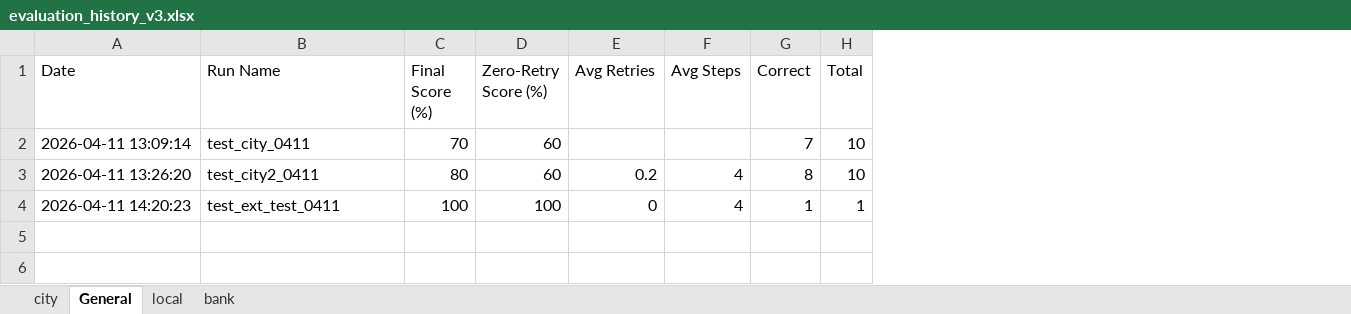
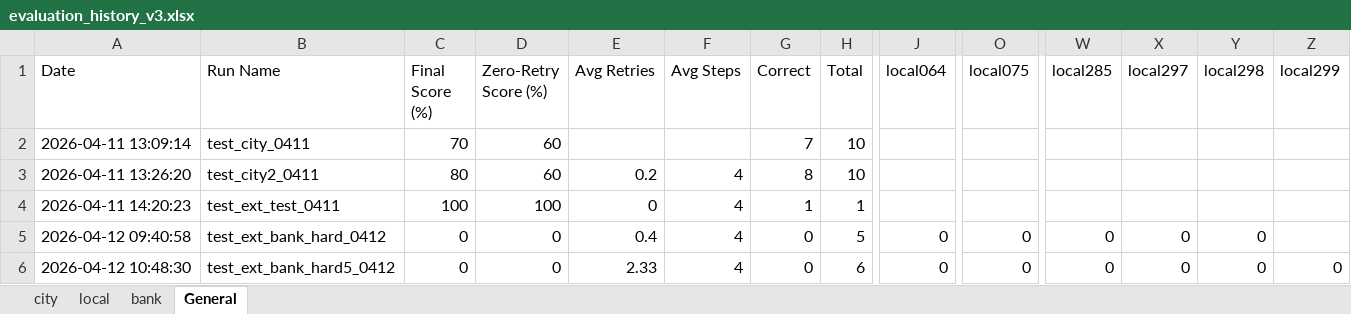
Before and after one commit to Leemyunglyul/t2s_agent, an Excel workbook: evaluation_history_v3.xlsx, sheet General, drawn as a sheet; only a part is shown, gaps mark what is left out; values as stored, in another font and other column widths than the file's, no borders; rows hold the shown columns only; the diff names each change by its address in the sheet, - before the commit and + after, or states it on an @@ line.

```diff
--- a/evaluation_history_v3.xlsx (sheet General)
+++ b/evaluation_history_v3.xlsx (sheet General)
@@ sheet tab order changed: city | local | bank | General @@
+column J (local064), empty
+column O (local075), empty
+column W (local285), empty
+column X (local297), empty
+column Y (local298), empty
+column Z (local299), empty
+row 5: 2026-04-12 09:40:58 | test_ext_bank_hard_0412 | 0 | 0 | 0.4 | 4 | 0 | 5 | 0 | 0 | 0 | 0 | 0
+row 6: 2026-04-12 10:48:30 | test_ext_bank_hard5_0412 | 0 | 0 | 2.33 | 4 | 0 | 6 | 0 | 0 | 0 | 0 | 0 | 0
```
Also changed, not shown: sheet bank, 2 other files.
